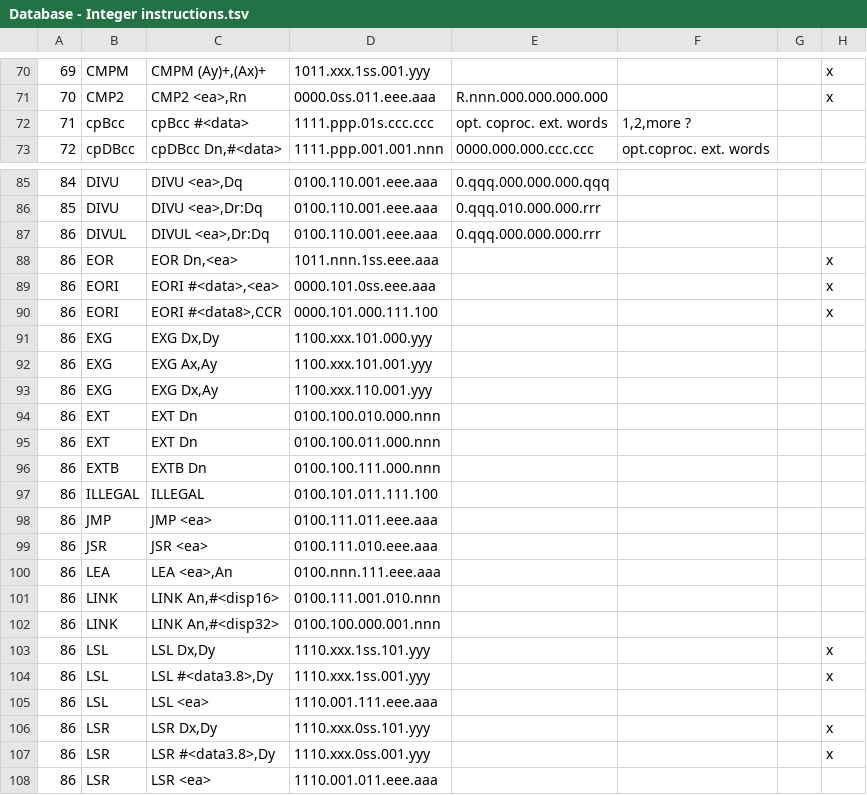
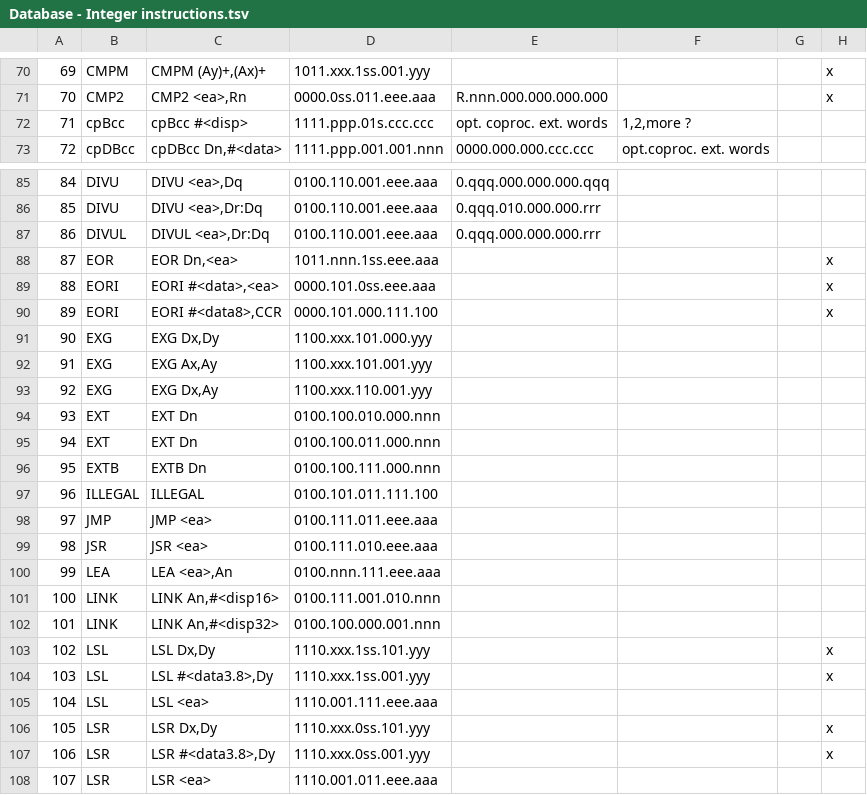
Before and after one commit to sporniket/isa68k-database, a TSV file: database/Database - Integer instructions.tsv, drawn as a sheet; only a part is shown, gaps mark what is left out; the diff covers the shown part only; the diff names each change by its address in the sheet, - before the commit and + after, or states it on an @@ line.

Commit message:
fixed Row ID, modified <data> into <disp> when appliable

```diff
--- a/database/Database - Integer instructions.tsv
+++ b/database/Database - Integer instructions.tsv
-C72: cpBcc #<data>
+C72: cpBcc #<disp>
-A88: 86
+A88: 87
-A89: 86
+A89: 88
-A90: 86
+A90: 89
-A91: 86
+A91: 90
-A92: 86
+A92: 91
-A93: 86
+A93: 92
-A94: 86
+A94: 93
-A95: 86
+A95: 94
-A96: 86
+A96: 95
-A97: 86
+A97: 96
-A98: 86
+A98: 97
-A99: 86
+A99: 98
-A100: 86
+A100: 99
-A101: 86
+A101: 100
-A102: 86
+A102: 101
-A103: 86
+A103: 102
-A104: 86
+A104: 103
-A105: 86
+A105: 104
-A106: 86
+A106: 105
-A107: 86
+A107: 106
-A108: 86
+A108: 107
```
Also changed, not shown: 6 edited cells elsewhere in this file.
